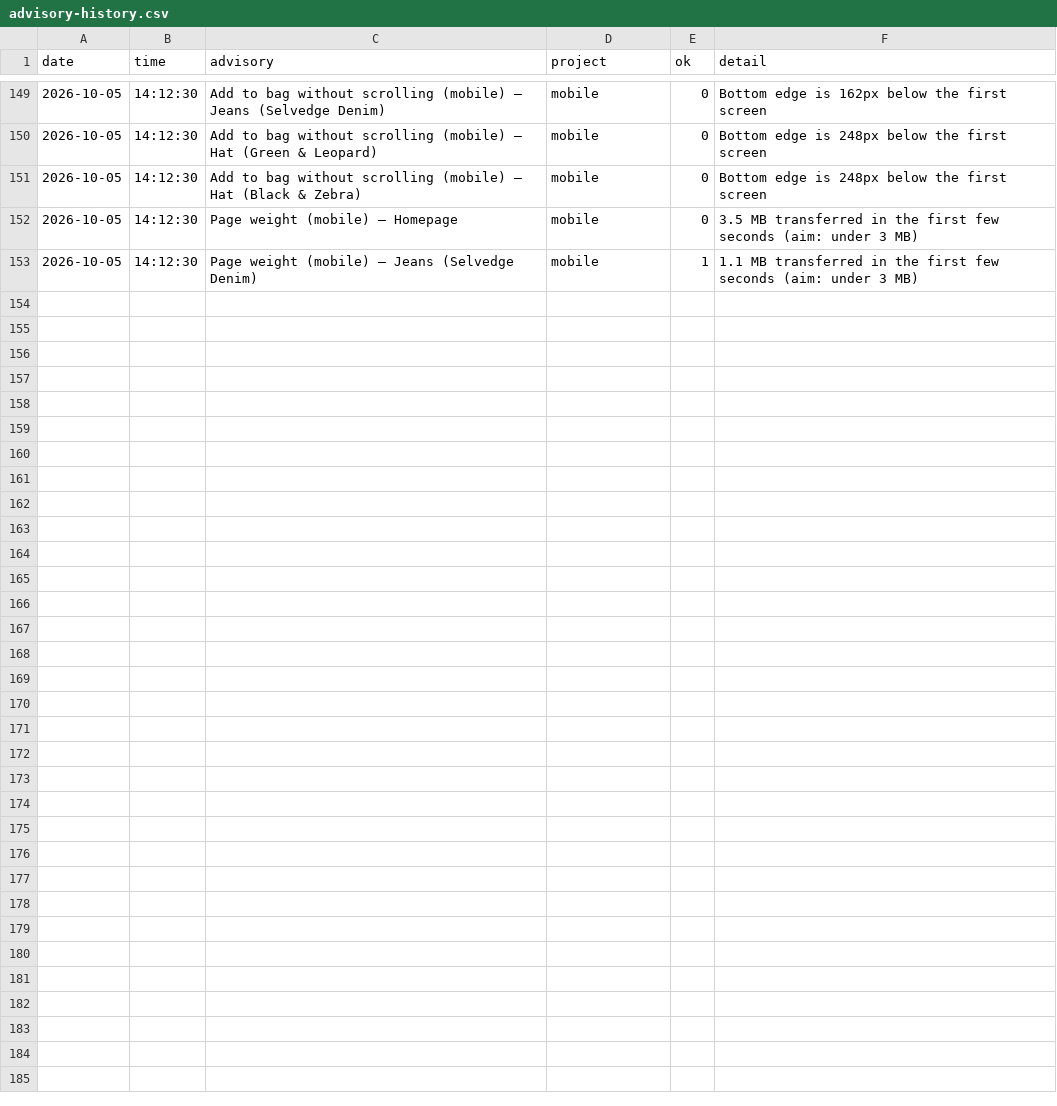
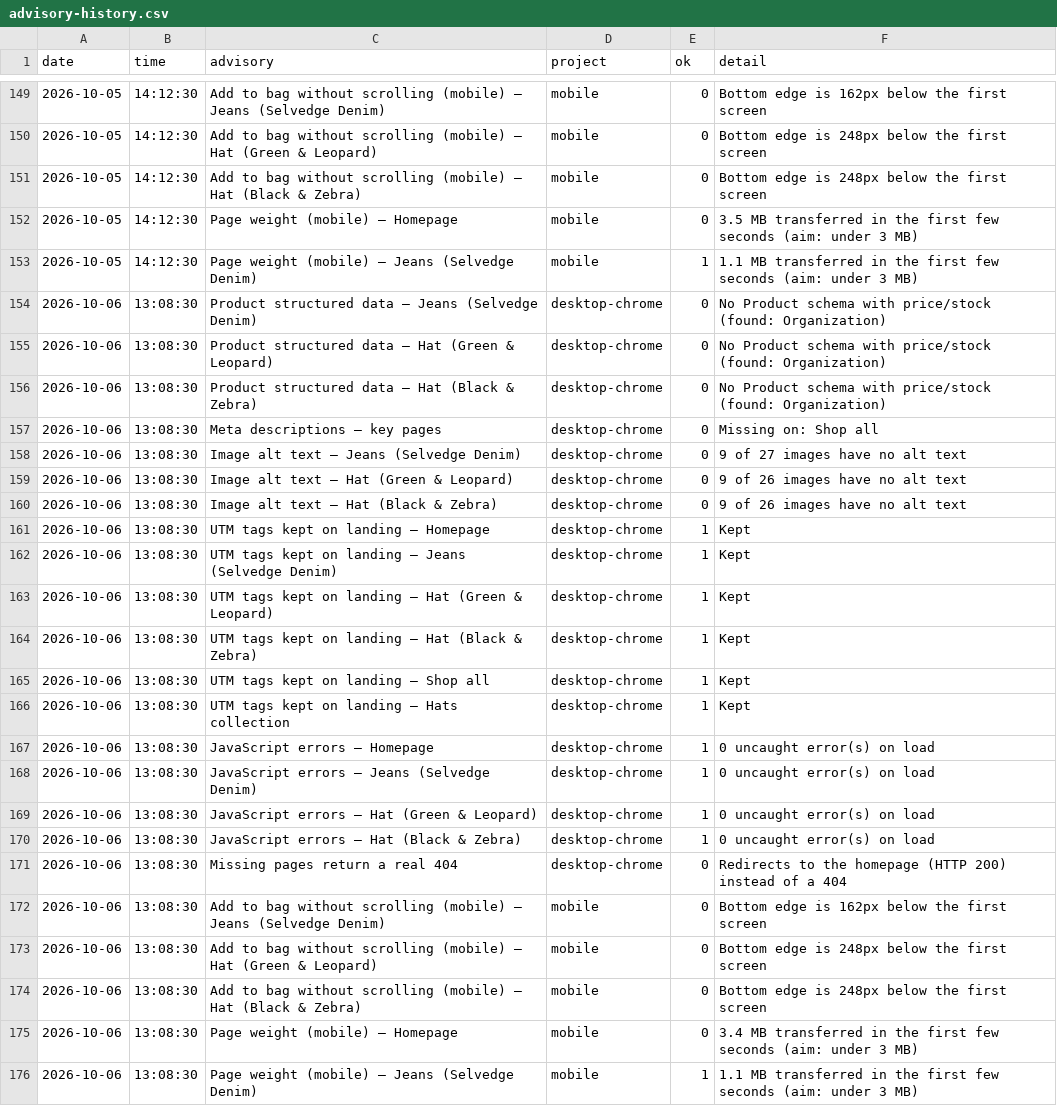
Before and after one commit to koyesHassan/Rabiun-QA, a CSV file: data/advisory-history.csv, drawn as a sheet; only a part is shown, gaps mark what is left out.

```diff
--- a/data/advisory-history.csv
+++ b/data/advisory-history.csv
@@ -153 +153,24 @@ date,time,advisory,project,ok,detail
 2026-10-05,14:12:30,Page weight (mobile) — Jeans (Selvedge Denim),mobile,1,1.1 MB transferred in the first few seconds (aim: under 3 MB)
+2026-10-06,13:08:30,Product structured data — Jeans (Selvedge Denim),desktop-chrome,0,No Product schema with price/stock (found: Organization)
+2026-10-06,13:08:30,Product structured data — Hat (Green & Leopard),desktop-chrome,0,No Product schema with price/stock (found: Organization)
+2026-10-06,13:08:30,Product structured data — Hat (Black & Zebra),desktop-chrome,0,No Product schema with price/stock (found: Organization)
+2026-10-06,13:08:30,Meta descriptions — key pages,desktop-chrome,0,Missing on: Shop all
+2026-10-06,13:08:30,Image alt text — Jeans (Selvedge Denim),desktop-chrome,0,9 of 27 images have no alt text
+2026-10-06,13:08:30,Image alt text — Hat (Green & Leopard),desktop-chrome,0,9 of 26 images have no alt text
+2026-10-06,13:08:30,Image alt text — Hat (Black & Zebra),desktop-chrome,0,9 of 26 images have no alt text
+2026-10-06,13:08:30,UTM tags kept on landing — Homepage,desktop-chrome,1,Kept
+2026-10-06,13:08:30,UTM tags kept on landing — Jeans (Selvedge Denim),desktop-chrome,1,Kept
+2026-10-06,13:08:30,UTM tags kept on landing — Hat (Green & Leopard),desktop-chrome,1,Kept
+2026-10-06,13:08:30,UTM tags kept on landing — Hat (Black & Zebra),desktop-chrome,1,Kept
+2026-10-06,13:08:30,UTM tags kept on landing — Shop all,desktop-chrome,1,Kept
+2026-10-06,13:08:30,UTM tags kept on landing — Hats collection,desktop-chrome,1,Kept
+2026-10-06,13:08:30,JavaScript errors — Homepage,desktop-chrome,1,0 uncaught error(s) on load
+2026-10-06,13:08:30,JavaScript errors — Jeans (Selvedge Denim),desktop-chrome,1,0 uncaught error(s) on load
+2026-10-06,13:08:30,JavaScript errors — Hat (Green & Leopard),desktop-chrome,1,0 uncaught error(s) on load
+2026-10-06,13:08:30,JavaScript errors — Hat (Black & Zebra),desktop-chrome,1,0 uncaught error(s) on load
+2026-10-06,13:08:30,Missing pages return a real 404,desktop-chrome,0,Redirects to the homepage (HTTP 200) instead of a 404
+2026-10-06,13:08:30,Add to bag without scrolling (mobile) — Jeans (Selvedge Denim),mobile,0,Bottom edge is 162px below the first screen
+2026-10-06,13:08:30,Add to bag without scrolling (mobile) — Hat (Green & Leopard),mobile,0,Bottom edge is 248px below the first screen
+2026-10-06,13:08:30,Add to bag without scrolling (mobile) — Hat (Black & Zebra),mobile,0,Bottom edge is 248px below the first screen
+2026-10-06,13:08:30,Page weight (mobile) — Homepage,mobile,0,3.4 MB transferred in the first few seconds (aim: under 3 MB)
+2026-10-06,13:08:30,Page weight (mobile) — Jeans (Selvedge Denim),mobile,1,1.1 MB transferred in the first few seconds (aim: under 3 MB)
```
Also changed, not shown: data/lighthouse-history.csv, data/run-history.csv, 5 other files.
